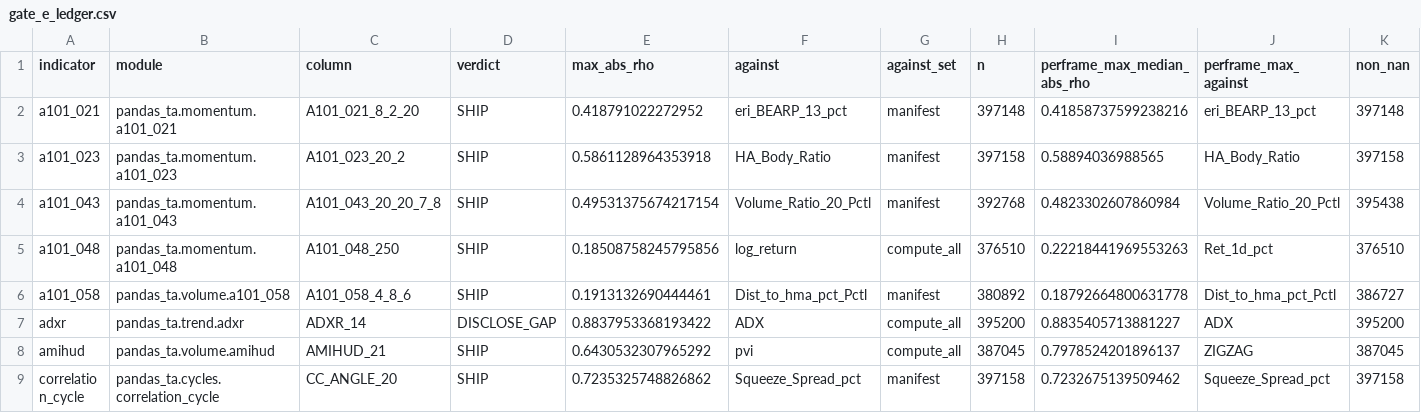
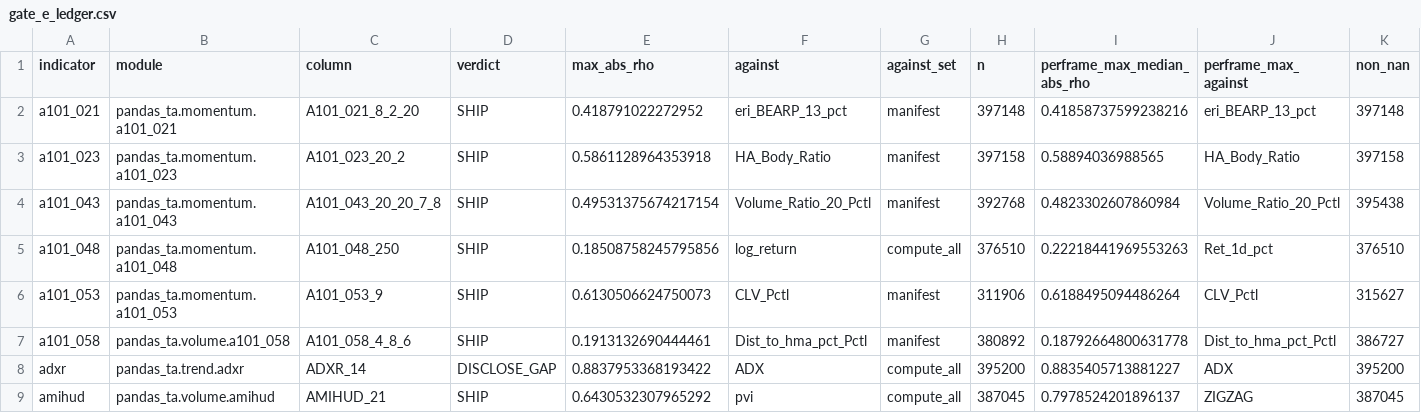
Before and after one commit to TolgaUyanik/PandasTa, a CSV file: docs/gate_e_ledger.csv, drawn as a sheet; only a part is shown; the shorter side is filled out with more unchanged rows; rows hold the shown columns only; the diff names each change by its address in the sheet, - before the commit and + after, or states it on an @@ line.

Commit message:
A101-053: record Gate E ledger row for a101_053 (SHIP, max|rho| 0.6131 vs CLV_Pctl). Refs #48

```diff
--- a/docs/gate_e_ledger.csv
+++ b/docs/gate_e_ledger.csv
+row 6: a101_053 | pandas_ta.momentum.a101_053 | A101_053_9 | SHIP | 0.6130506624750073 | CLV_Pctl | manifest | 311906 | 0.6188495094486264 | CLV_Pctl | 315627
```
Also changed, not shown: 1 other file.
